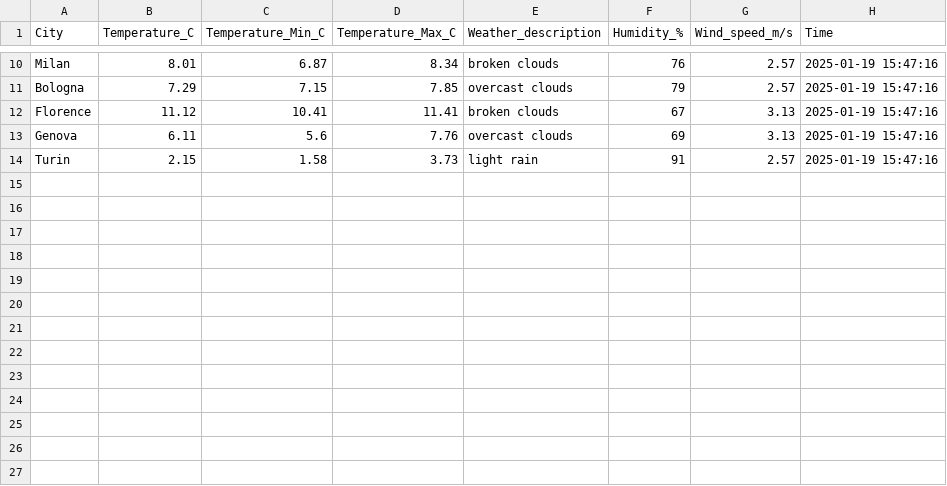
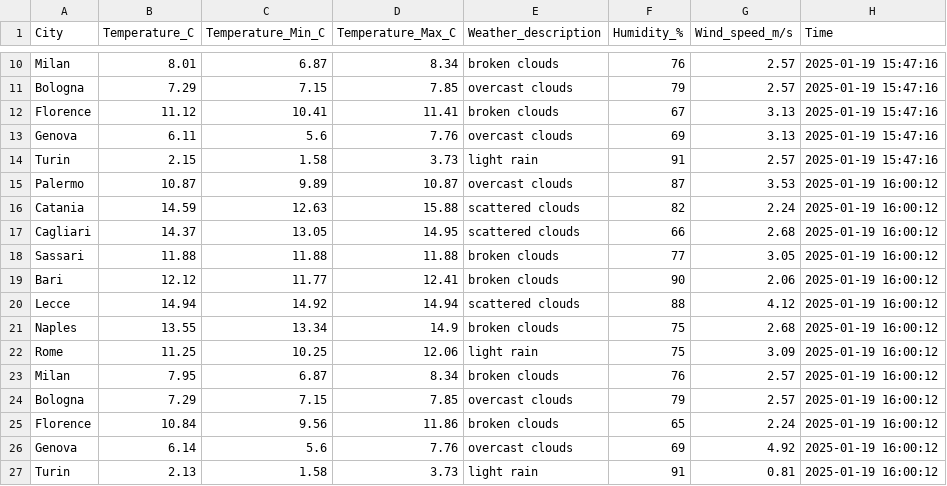
Before and after one commit to FabioBiit/METEO, a CSV file: STORICO_ROW_CSV/2025/1/19/Meteo_2025_1_19.csv, drawn as a sheet; only a part is shown, gaps mark what is left out.

Commit message:
Nuove modifiche e pulizia dati

```diff
--- a/STORICO_ROW_CSV/2025/1/19/Meteo_2025_1_19.csv
+++ b/STORICO_ROW_CSV/2025/1/19/Meteo_2025_1_19.csv
@@ -14 +14,14 @@ Genova,6.11,5.6,7.76,overcast clouds,69,3.13,2025-01-19 15:47:16
 Turin,2.15,1.58,3.73,light rain,91,2.57,2025-01-19 15:47:16
+Palermo,10.87,9.89,10.87,overcast clouds,87,3.53,2025-01-19 16:00:12
+Catania,14.59,12.63,15.88,scattered clouds,82,2.24,2025-01-19 16:00:12
+Cagliari,14.37,13.05,14.95,scattered clouds,66,2.68,2025-01-19 16:00:12
+Sassari,11.88,11.88,11.88,broken clouds,77,3.05,2025-01-19 16:00:12
+Bari,12.12,11.77,12.41,broken clouds,90,2.06,2025-01-19 16:00:12
+Lecce,14.94,14.92,14.94,scattered clouds,88,4.12,2025-01-19 16:00:12
+Naples,13.55,13.34,14.9,broken clouds,75,2.68,2025-01-19 16:00:12
+Rome,11.25,10.25,12.06,light rain,75,3.09,2025-01-19 16:00:12
+Milan,7.95,6.87,8.34,broken clouds,76,2.57,2025-01-19 16:00:12
+Bologna,7.29,7.15,7.85,overcast clouds,79,2.57,2025-01-19 16:00:12
+Florence,10.84,9.56,11.86,broken clouds,65,2.24,2025-01-19 16:00:12
+Genova,6.14,5.6,7.76,overcast clouds,69,4.92,2025-01-19 16:00:12
+Turin,2.13,1.58,3.73,light rain,91,0.81,2025-01-19 16:00:12
```
